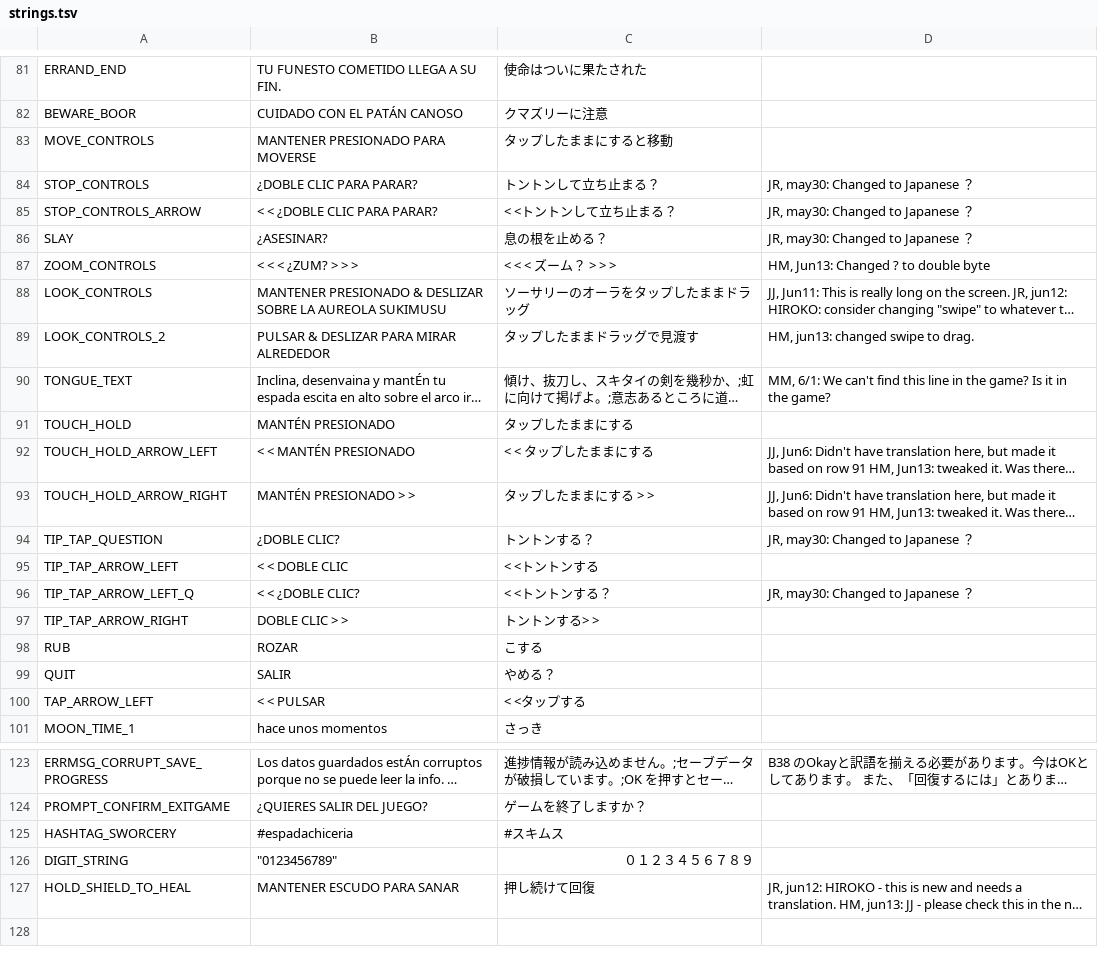
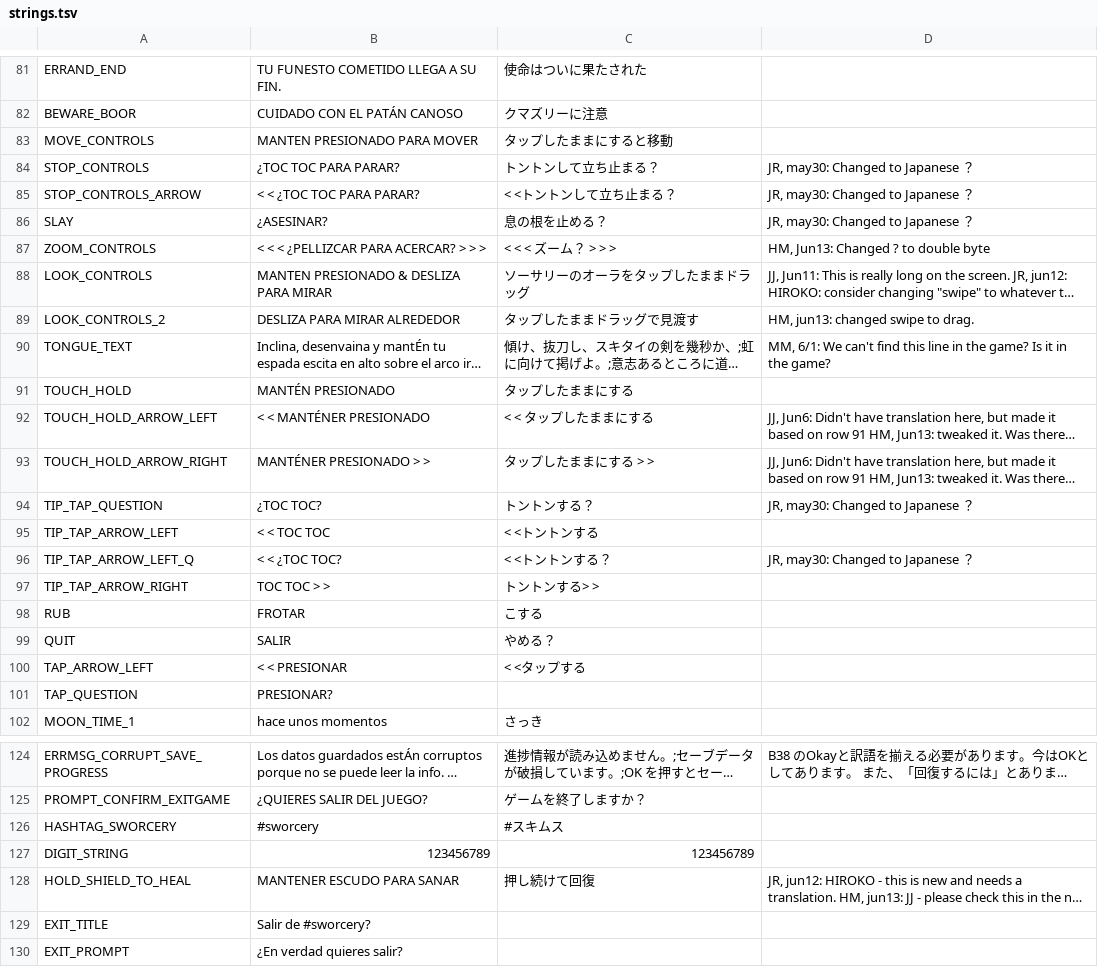
Before and after one commit to cesardeg/sworcery-spanish, a TSV file: strings.tsv, drawn as a sheet; only a part is shown, gaps mark what is left out; long unchanged cells end in …; addresses are those after the commit; the diff covers the shown part only; the diff names each change by its address in the sheet, - before the commit and + after, or states it on an @@ line.

```diff
--- a/strings.tsv
+++ b/strings.tsv
-B83: MANTENER PRESIONADO PARA MOVERSE
+B83: MANTEN PRESIONADO PARA MOVER
-B84: ¿DOBLE CLIC PARA PARAR?
+B84: ¿TOC TOC PARA PARAR?
-B85: < < ¿DOBLE CLIC PARA PARAR?
+B85: < < ¿TOC TOC PARA PARAR?
-B87: < < < ¿ZUM? > > >
+B87: < < < ¿PELLIZCAR PARA ACERCAR? > > >
-B88: MANTENER PRESIONADO & DESLIZAR SOBRE LA AUREOLA SUKIMUSU
+B88: MANTEN PRESIONADO & DESLIZA PARA MIRAR
-B89: PULSAR & DESLIZAR PARA MIRAR ALREDEDOR
+B89: DESLIZA PARA MIRAR ALREDEDOR
-B92: < < MANTÉN PRESIONADO
+B92: < < MANTÉNER PRESIONADO
-B93: MANTÉN PRESIONADO > >
+B93: MANTÉNER PRESIONADO > >
-B94: ¿DOBLE CLIC?
+B94: ¿TOC TOC?
-B95: < < DOBLE CLIC
+B95: < < TOC TOC
-B96: < < ¿DOBLE CLIC?
+B96: < < ¿TOC TOC?
-B97: DOBLE CLIC > >
+B97: TOC TOC > >
-B98: ROZAR
+B98: FROTAR
-B100: < < PULSAR
+B100: < < PRESIONAR
+row 101: TAP_QUESTION | PRESIONAR?
-B126: #espadachiceria
+B126: #sworcery
-B127: "0123456789"
+B127: 123456789
-C127: ０１２３４５６７８９
+C127: 123456789
+row 129: EXIT_TITLE | Salir de #sworcery?
+row 130: EXIT_PROMPT | ¿En verdad quieres salir?
```
Also changed, not shown: 19 edited cells elsewhere in this file, dialog.tsv.
